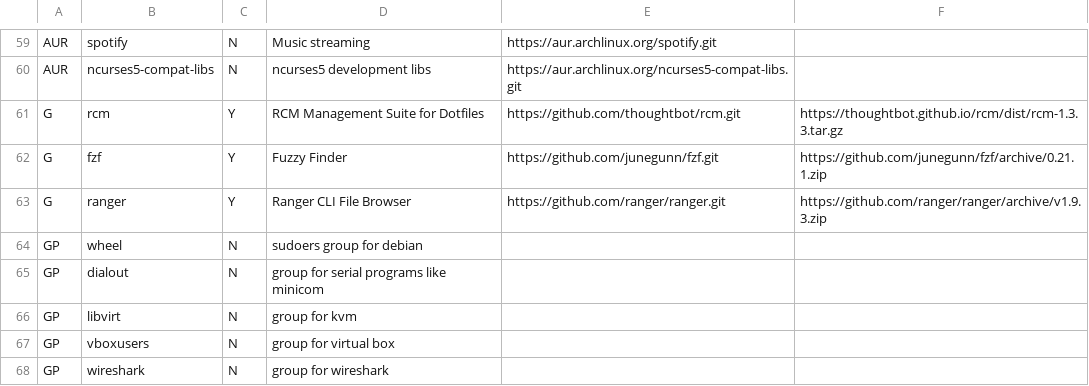
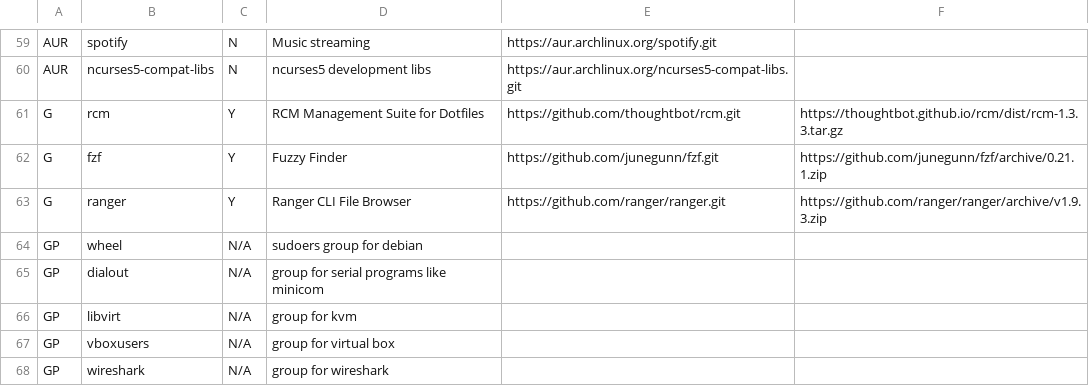
Before and after one commit to gutelfuldead/dotfiles, a CSV file: apps.csv, drawn as a sheet; only a part is shown, gaps mark what is left out.

Commit message:
Update apps.csv

```diff
--- a/apps.csv
+++ b/apps.csv
@@ -63,6 +63,6 @@ G,fzf,Y,Fuzzy Finder,https://github.com/junegunn/fzf.git,https://github.com/june
 G,ranger,Y,Ranger CLI File Browser,https://github.com/ranger/ranger.git,https://github.com/ranger/ranger/archive/v1.9.3.zip
-GP,wheel,N,sudoers group for debian,,
-GP,dialout,N,group for serial programs like minicom,,
-GP,libvirt,N,group for kvm,,
-GP,vboxusers,N,group for virtual box,,
-GP,wireshark,N,group for wireshark,,
+GP,wheel,N/A,sudoers group for debian,,
+GP,dialout,N/A,group for serial programs like minicom,,
+GP,libvirt,N/A,group for kvm,,
+GP,vboxusers,N/A,group for virtual box,,
+GP,wireshark,N/A,group for wireshark,,
```
